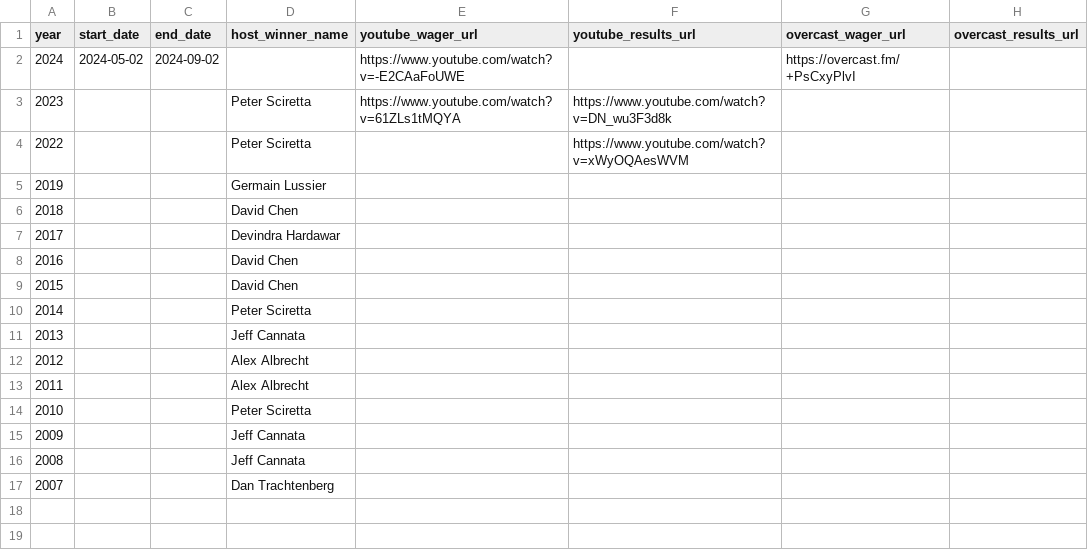
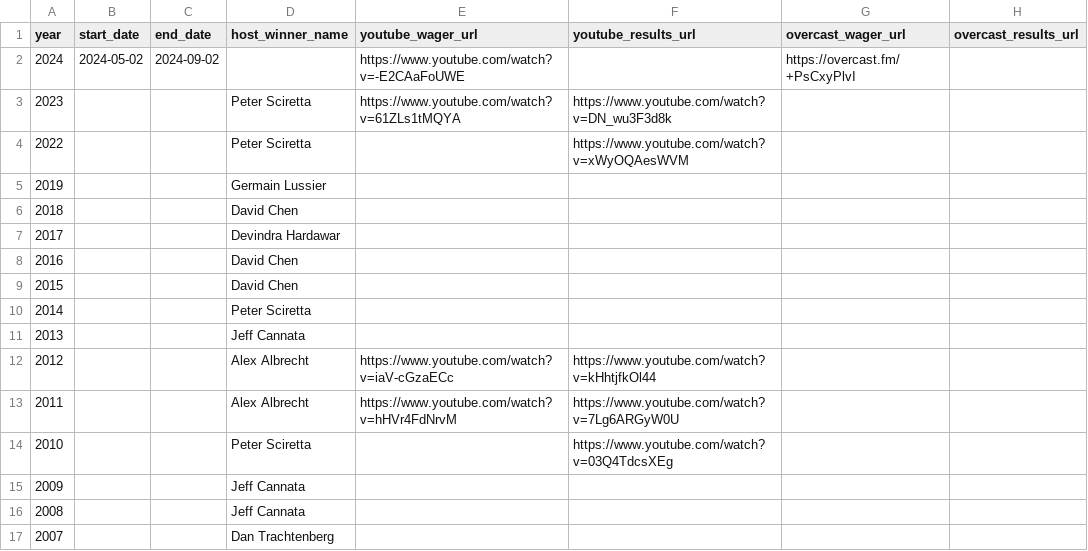
Before and after one commit to josh/summer-movie-wager-data, a CSV file: years.csv, drawn as a sheet.

Commit message:
Link to some old TRS YouTube videos

```diff
--- a/years.csv
+++ b/years.csv
@@ -11,5 +11,5 @@ year,start_date,end_date,host_winner_name,youtube_wager_url,youtube_results_url,
 2013,,,Jeff Cannata,,,,
-2012,,,Alex Albrecht,,,,
-2011,,,Alex Albrecht,,,,
-2010,,,Peter Sciretta,,,,
+2012,,,Alex Albrecht,https://www.youtube.com/watch?v=iaV-cGzaECc,https://www.youtube.com/watch?v=kHhtjfkOl44,,
+2011,,,Alex Albrecht,https://www.youtube.com/watch?v=hHVr4FdNrvM,https://www.youtube.com/watch?v=7Lg6ARGyW0U,,
+2010,,,Peter Sciretta,,https://www.youtube.com/watch?v=03Q4TdcsXEg,,
 2009,,,Jeff Cannata,,,,
```
